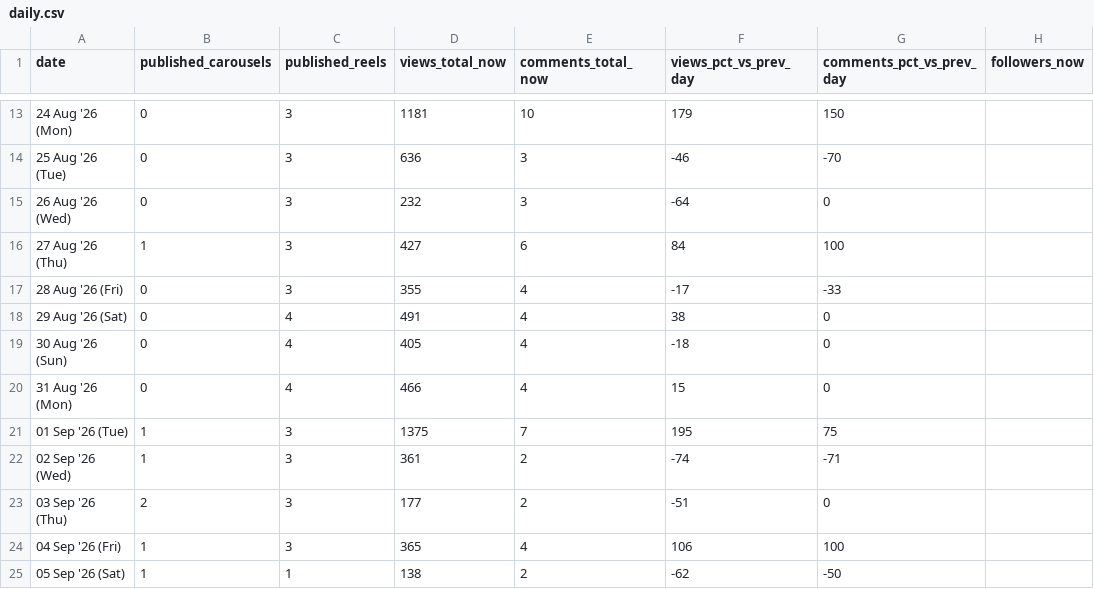
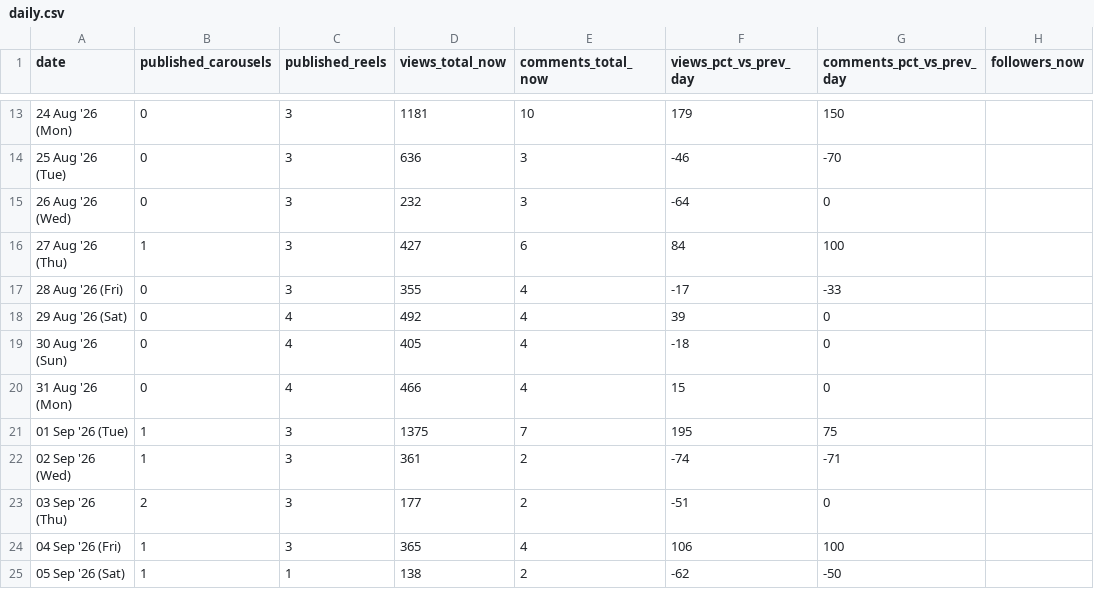
Before and after one commit to archit-akg13/architmittal.com, a CSV file: public/metrics/daily.csv, drawn as a sheet; only a part is shown, gaps mark what is left out; the diff names each change by its address in the sheet, - before the commit and + after, or states it on an @@ line.

Commit message:
metrics: hourly snapshot [skip ci]

```diff
--- a/public/metrics/daily.csv
+++ b/public/metrics/daily.csv
-D18 (views_total_now): 491
+D18 (views_total_now): 492
-F18 (views_pct_vs_prev_day): 38
+F18 (views_pct_vs_prev_day): 39
```
Also changed, not shown: public/metrics/posts.csv, public/metrics/status.csv.
